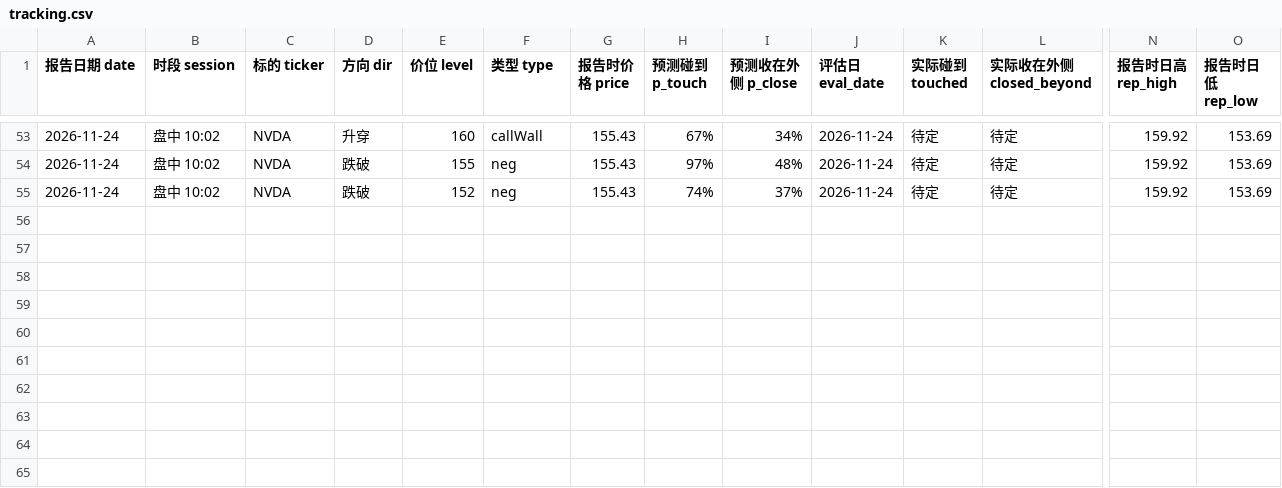
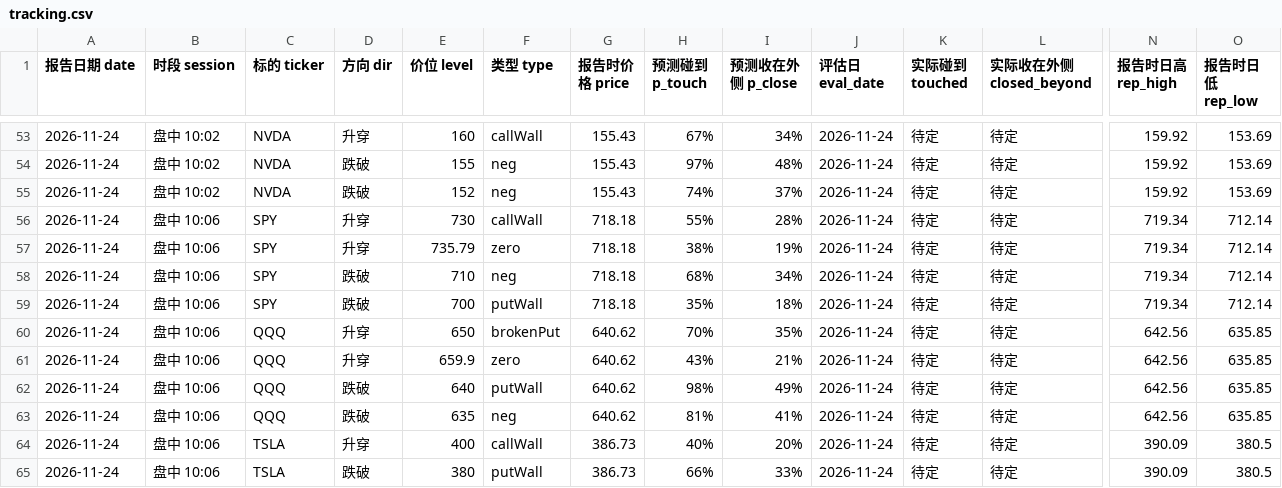
Before and after one commit to Steven4609/GEX, a CSV file: data/tracking.csv, drawn as a sheet; only a part is shown, gaps mark what is left out; rows hold the shown columns only; the diff names each change by its address in the sheet, - before the commit and + after, or states it on an @@ line.

```diff
--- a/data/tracking.csv
+++ b/data/tracking.csv
+row 56: 2026-11-24 | 盘中 10:06 | SPY | 升穿 | 730 | callWall | 718.18 | 55% | 28% | 2026-11-24 | 待定 | 待定 | 719.34 | 712.14
+row 57: 2026-11-24 | 盘中 10:06 | SPY | 升穿 | 735.79 | zero | 718.18 | 38% | 19% | 2026-11-24 | 待定 | 待定 | 719.34 | 712.14
+row 58: 2026-11-24 | 盘中 10:06 | SPY | 跌破 | 710 | neg | 718.18 | 68% | 34% | 2026-11-24 | 待定 | 待定 | 719.34 | 712.14
+row 59: 2026-11-24 | 盘中 10:06 | SPY | 跌破 | 700 | putWall | 718.18 | 35% | 18% | 2026-11-24 | 待定 | 待定 | 719.34 | 712.14
+row 60: 2026-11-24 | 盘中 10:06 | QQQ | 升穿 | 650 | brokenPut | 640.62 | 70% | 35% | 2026-11-24 | 待定 | 待定 | 642.56 | 635.85
+row 61: 2026-11-24 | 盘中 10:06 | QQQ | 升穿 | 659.9 | zero | 640.62 | 43% | 21% | 2026-11-24 | 待定 | 待定 | 642.56 | 635.85
+row 62: 2026-11-24 | 盘中 10:06 | QQQ | 跌破 | 640 | putWall | 640.62 | 98% | 49% | 2026-11-24 | 待定 | 待定 | 642.56 | 635.85
+row 63: 2026-11-24 | 盘中 10:06 | QQQ | 跌破 | 635 | neg | 640.62 | 81% | 41% | 2026-11-24 | 待定 | 待定 | 642.56 | 635.85
+row 64: 2026-11-24 | 盘中 10:06 | TSLA | 升穿 | 400 | callWall | 386.73 | 40% | 20% | 2026-11-24 | 待定 | 待定 | 390.09 | 380.5
+row 65: 2026-11-24 | 盘中 10:06 | TSLA | 跌破 | 380 | putWall | 386.73 | 66% | 33% | 2026-11-24 | 待定 | 待定 | 390.09 | 380.5
```
Also changed, not shown: 4 other files.
